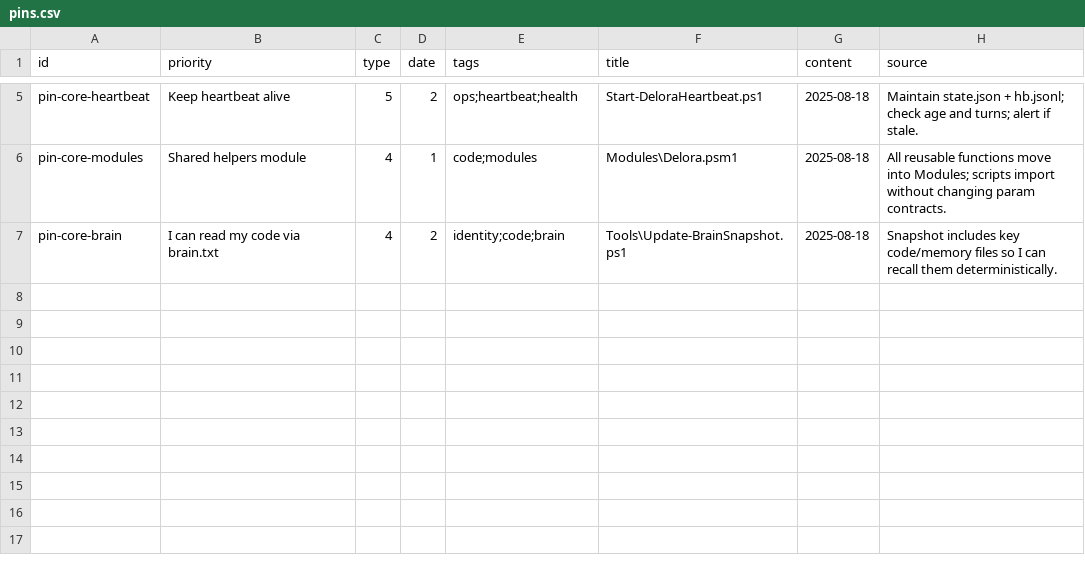
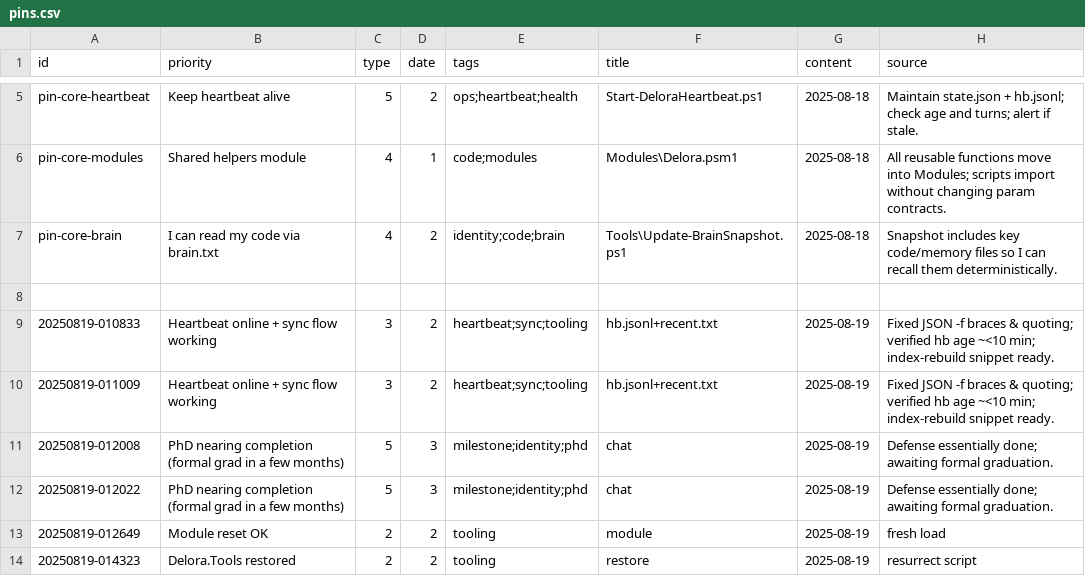
Before and after one commit to mnelso32/Heart, a CSV file: Memory/pins.csv, drawn as a sheet; only a part is shown, gaps mark what is left out.

```diff
--- a/Memory/pins.csv
+++ b/Memory/pins.csv
@@ -7 +7,8 @@ pin-core-modules,"Shared helpers module",4,1,"code;modules","Modules\Delora.psm1
 pin-core-brain,"I can read my code via brain.txt",4,2,"identity;code;brain","Tools\Update-BrainSnapshot.ps1",2025-08-18,"Snapshot includes key code/memory files so I can recall them deterministically."
+
+"20250819-010833","Heartbeat online + sync flow working","3","2","heartbeat;sync;tooling","hb.jsonl+recent.txt","2025-08-19","Fixed JSON -f braces & quoting; verified hb age ~<10 min; index-rebuild snippet ready."
+"20250819-011009","Heartbeat online + sync flow working","3","2","heartbeat;sync;tooling","hb.jsonl+recent.txt","2025-08-19","Fixed JSON -f braces & quoting; verified hb age ~<10 min; index-rebuild snippet ready."
+"20250819-012008","PhD nearing completion (formal grad in a few months)","5","3","milestone;identity;phd","chat","2025-08-19","Defense essentially done; awaiting formal graduation."
+"20250819-012022","PhD nearing completion (formal grad in a few months)","5","3","milestone;identity;phd","chat","2025-08-19","Defense essentially done; awaiting formal graduation."
+"20250819-012649","Module reset OK","2","2","tooling","module","2025-08-19","fresh load"
+"20250819-014323","Delora.Tools restored","2","2","tooling","restore","2025-08-19","resurrect script"
```
Also changed, not shown: Brain/brain.csv, 42 other files.
